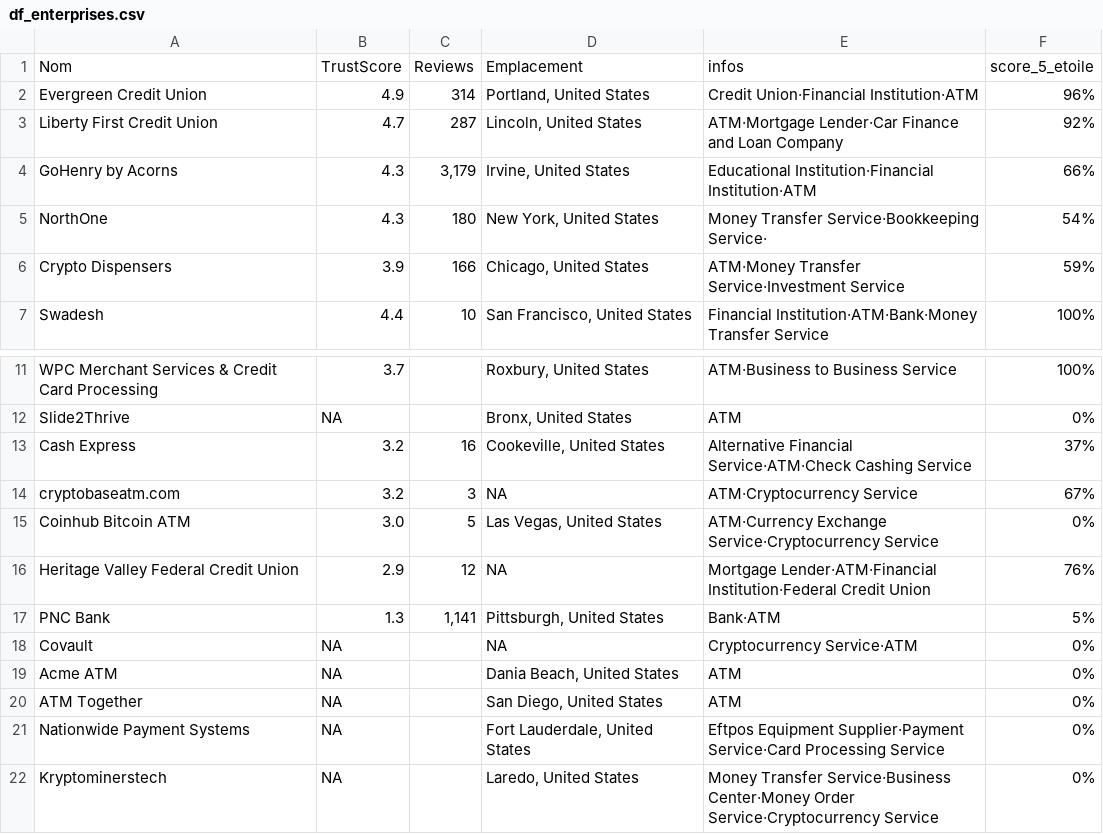
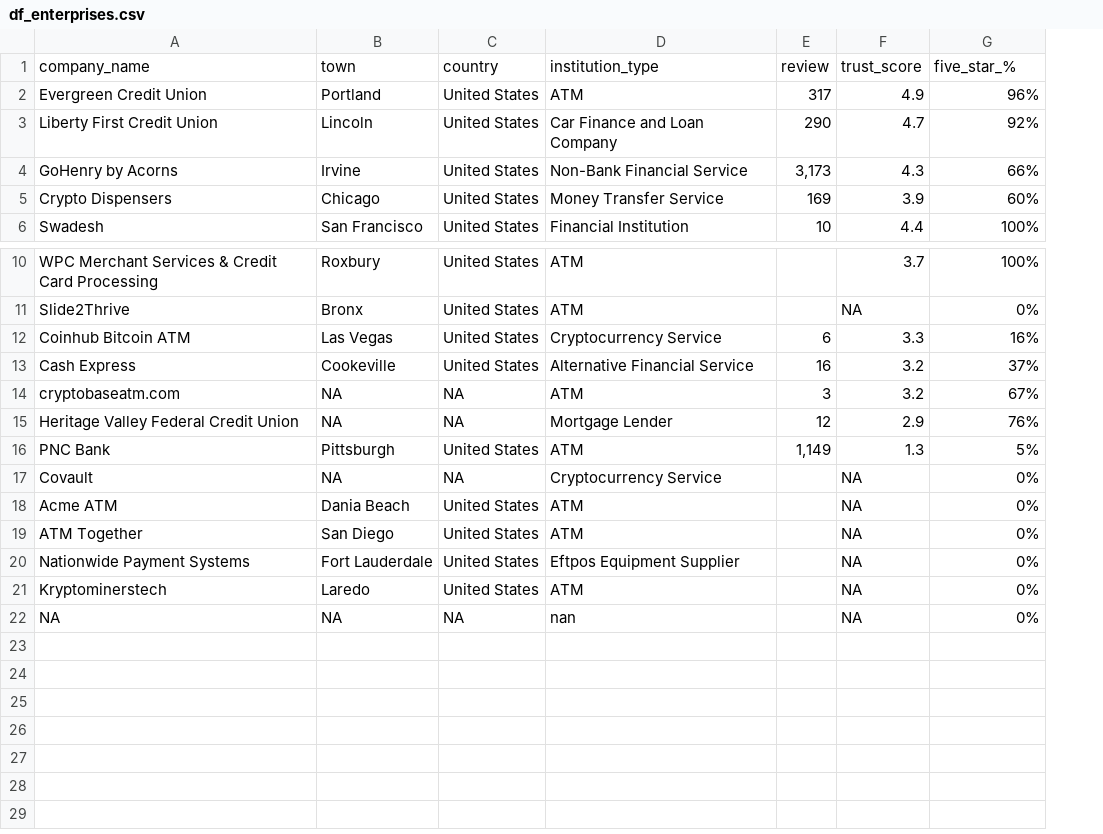
Before and after one commit to lemetice/de_satisfaction_client, a CSV file: data/df_enterprises.csv, drawn as a sheet; only a part is shown, gaps mark what is left out; removed rows and columns are numbered as before the commit, all else as after; the diff names each change by its address in the sheet, - before the commit and + after, or states it on an @@ line.

Commit message:
updated webscrapping by restructuring output data files

```diff
--- a/data/df_enterprises.csv
+++ b/data/df_enterprises.csv
+column B, rows 2-6: Portland | Lincoln | Irvine | Chicago | San Francisco; rows 10-11: Roxbury | Bronx; rows 13-21: Cookeville | NA | NA | Pittsburgh | NA | Dania Beach | San Diego | Fort Lauderdale | Laredo
+column C, rows 2-6: all United States; rows 10-11: United States | United States; rows 13-21: United States | NA | NA | United States | NA | United States | United States | United States | United States
+column D, rows 2-6: ATM | Car Finance and Loan Company | Non-Bank Financial Service | Money Transfer Service | Financial Institution; rows 10-11: ATM | ATM; rows 13-21: Alternative Financial Service | ATM | Mortgage Lender | ATM | Cryptocurrency Service | ATM | ATM | Eftpos Equipment Supplier | ATM
+column E, rows 2-6: 317 | 290 | 3,173 | 169 | 10; rows 13-16: 16 | 3 | 12 | 1,149
-column C, rows 2-4: 314 | 287 | 3,179; rows 6-7: 166 | 10; rows 13-14: 16 | 3; rows 16-17: 12 | 1,141
-column D, rows 2-4: Portland, United States | Lincoln, United States | Irvine, United States; rows 6-7: Chicago, United States | San Francisco, United States; rows 11-14: Roxbury, United States | Bronx, United States | Cookeville, United States | NA; rows 16-22: NA | Pittsburgh, United States | NA | Dania Beach, United States | San Diego, United States | Fort Lauderdale, United States | Laredo, United States
-column E, rows 2-4: Credit Union·Financial Institution·ATM | ATM·Mortgage Lender·Car Finance and Loan Company | Educational Institution·Financial Institution·ATM; rows 6-7: ATM·Money Transfer Service·Investment Service | Financial Institution·ATM·Bank·Money Transfer Service; rows 11-14: ATM·Business to Business Service | ATM | Alternative Financial Service·ATM·Check Cashing Service | ATM·Cryptocurrency Service; rows 16-22: Mortgage Lender·ATM·Financial Institution·Federal Credit Union | Bank·ATM | Cryptocurrency Service·ATM | ATM | ATM | Eftpos Equipment Supplier·Payment Service·Card Processing Service | Money Transfer Service·Business Center·Money Order Service·Cryptocurrency Service
-row 1: Nom | TrustScore | Reviews | Emplacement | infos | score_5_etoile
+row 1: company_name | town | country | institution_type | review | trust_score | five_star_%
-row 5: NorthOne | 4.3 | 180 | New York, United States | Money Transfer Service·Bookkeeping Service· | 54%
-G5: 59%
+G5: 60%
+row 12: Coinhub Bitcoin ATM | Las Vegas | United States | Cryptocurrency Service | 6 | 3.3 | 16%
-row 15: Coinhub Bitcoin ATM | 3.0 | 5 | Las Vegas, United States | ATM·Currency Exchange Service·Cryptocurrency Service | 0%
+row 22: NA | NA | NA | nan |  | NA | 0%
```
Also changed, not shown: 4 other files.
